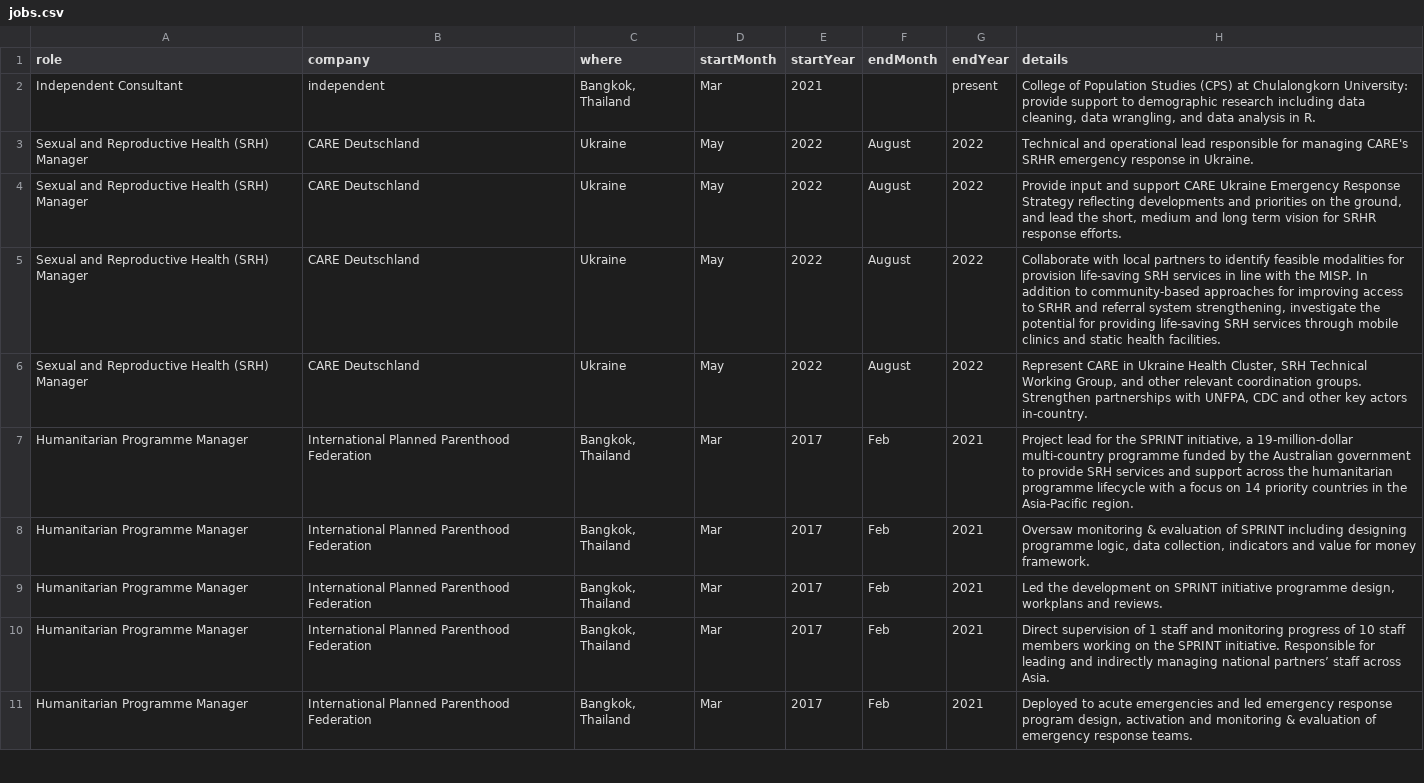
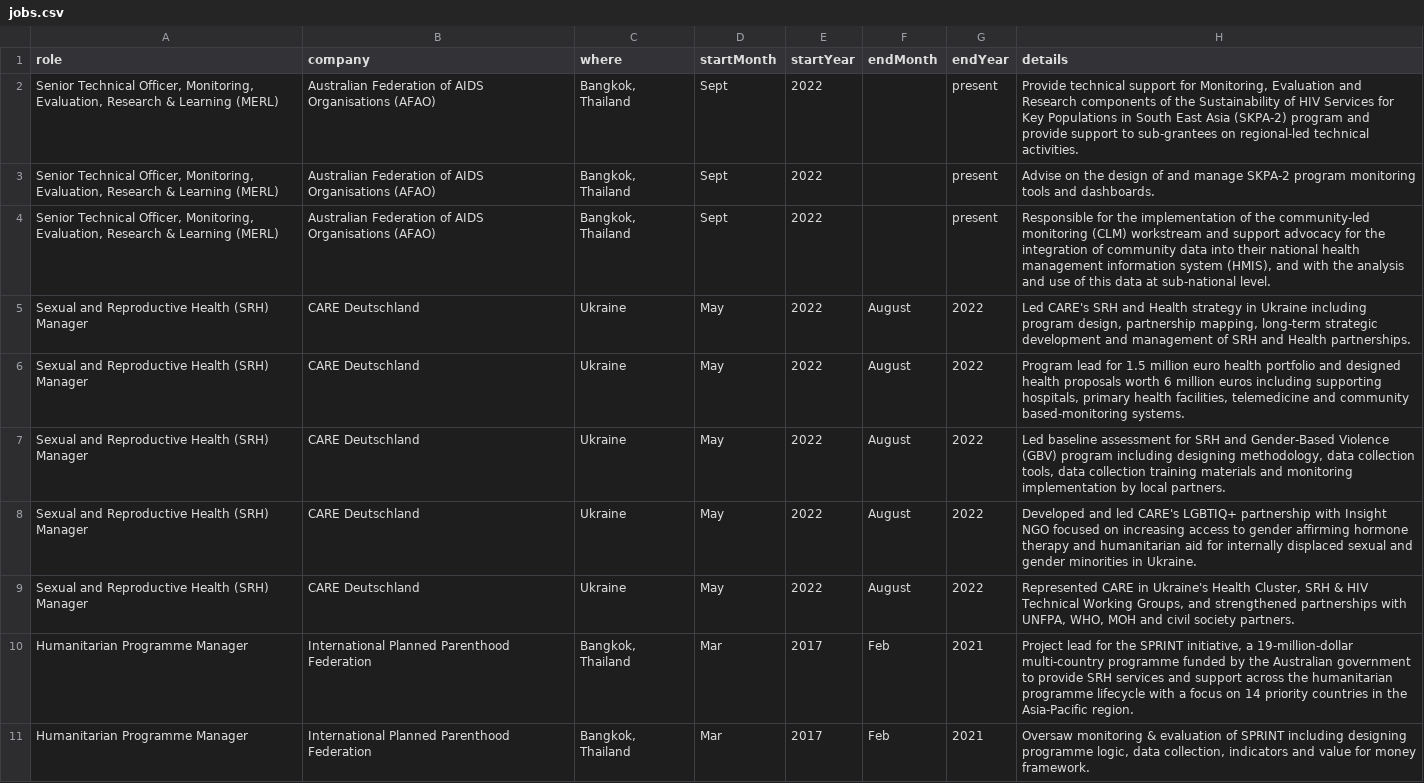
Before and after one commit to mrkusen/Kusen_CV, a CSV file: data/jobs.csv, drawn as a sheet; only a part is shown; the shorter side is filled out with more unchanged rows.

Commit message:
update_sept_2022

```diff
--- a/data/jobs.csv
+++ b/data/jobs.csv
@@ -1,7 +1,10 @@
 role,company,where,startMonth,startYear,endMonth,endYear,details
-Independent Consultant,independent,"Bangkok, Thailand",Mar,2021,,present,"College of Population Studies (CPS) at Chulalongkorn University: provide support to demographic research including data cleaning, data wrangling, and data analysis in R."
-Sexual and Reproductive Health (SRH) Manager,CARE Deutschland,Ukraine,May,2022,August,2022,Technical and operational lead responsible for managing CARE's SRHR emergency response in Ukraine.
-Sexual and Reproductive Health (SRH) Manager,CARE Deutschland,Ukraine,May,2022,August,2022,"Provide input and support CARE Ukraine Emergency Response Strategy reflecting developments and priorities on the ground, and lead the short, medium and long term vision for SRHR response efforts."
-Sexual and Reproductive Health (SRH) Manager,CARE Deutschland,Ukraine,May,2022,August,2022,"Collaborate with local partners to identify feasible modalities for provision life-saving SRH services in line with the MISP. In addition to community-based approaches for improving access to SRHR and referral system strengthening, investigate the potential for providing life-saving SRH services through mobile clinics and static health facilities."
-Sexual and Reproductive Health (SRH) Manager,CARE Deutschland,Ukraine,May,2022,August,2022,"Represent CARE in Ukraine Health Cluster, SRH Technical Working Group, and other relevant coordination groups. Strengthen partnerships with UNFPA, CDC and other key actors in-country."
+"Senior Technical Officer, Monitoring, Evaluation, Research & Learning (MERL)",Australian Federation of AIDS Organisations (AFAO),"Bangkok, Thailand",Sept,2022,,present,"Provide technical support for Monitoring, Evaluation and Research components of the Sustainability of HIV Services for Key Populations in South East Asia (SKPA-2) program and provide support to sub-grantees on regional-led technical activities."
+"Senior Technical Officer, Monitoring, Evaluation, Research & Learning (MERL)",Australian Federation of AIDS Organisations (AFAO),"Bangkok, Thailand",Sept,2022,,present,Advise on the design of and manage SKPA-2 program monitoring tools and dashboards.
+"Senior Technical Officer, Monitoring, Evaluation, Research & Learning (MERL)",Australian Federation of AIDS Organisations (AFAO),"Bangkok, Thailand",Sept,2022,,present,"Responsible for the implementation of the community-led monitoring (CLM) workstream and support advocacy for the integration of community data into their national health management information system (HMIS), and with the analysis and use of this data at sub-national level."
+Sexual and Reproductive Health (SRH) Manager,CARE Deutschland,Ukraine,May,2022,August,2022,"Led CARE's SRH and Health strategy in Ukraine including program design, partnership mapping, long-term strategic development and management of SRH and Health partnerships."
+Sexual and Reproductive Health (SRH) Manager,CARE Deutschland,Ukraine,May,2022,August,2022,"Program lead for 1.5 million euro health portfolio and designed health proposals worth 6 million euros including supporting hospitals, primary health facilities, telemedicine and community based-monitoring systems."
+Sexual and Reproductive Health (SRH) Manager,CARE Deutschland,Ukraine,May,2022,August,2022,"Led baseline assessment for SRH and Gender-Based Violence (GBV) program including designing methodology, data collection tools, data collection training materials and monitoring implementation by local partners."
+Sexual and Reproductive Health (SRH) Manager,CARE Deutschland,Ukraine,May,2022,August,2022,Developed and led CARE's LGBTIQ+ partnership with Insight NGO focused on increasing access to gender affirming hormone therapy and humanitarian aid for internally displaced sexual and gender minorities in Ukraine.
+Sexual and Reproductive Health (SRH) Manager,CARE Deutschland,Ukraine,May,2022,August,2022,"Represented CARE in Ukraine's Health Cluster, SRH & HIV Technical Working Groups, and strengthened partnerships with UNFPA, WHO, MOH and civil society partners."
 Humanitarian Programme Manager,International Planned Parenthood Federation,"Bangkok, Thailand",Mar,2017,Feb,2021,"Project lead for the SPRINT initiative, a 19-million-dollar multi-country programme funded by the Australian government to provide SRH services and support across the humanitarian programme lifecycle with a focus on 14 priority countries in the Asia-Pacific region. "
```
Also changed, not shown: 3 other files.
